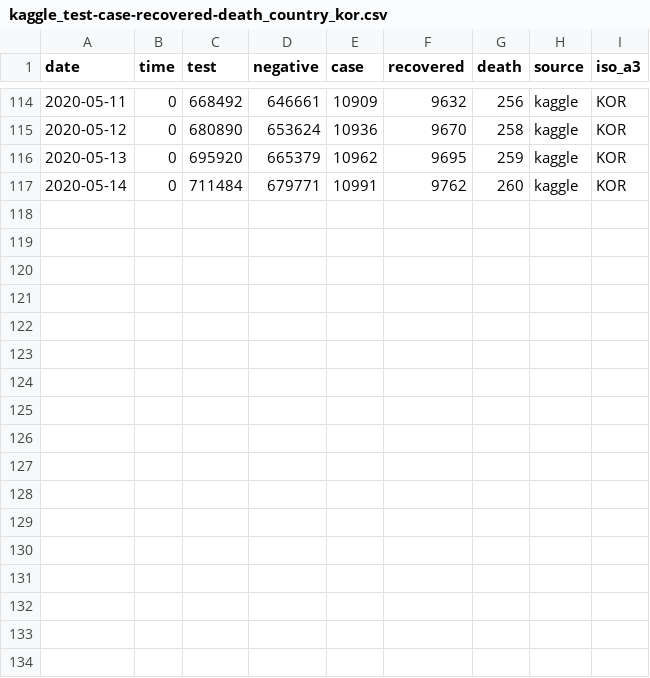
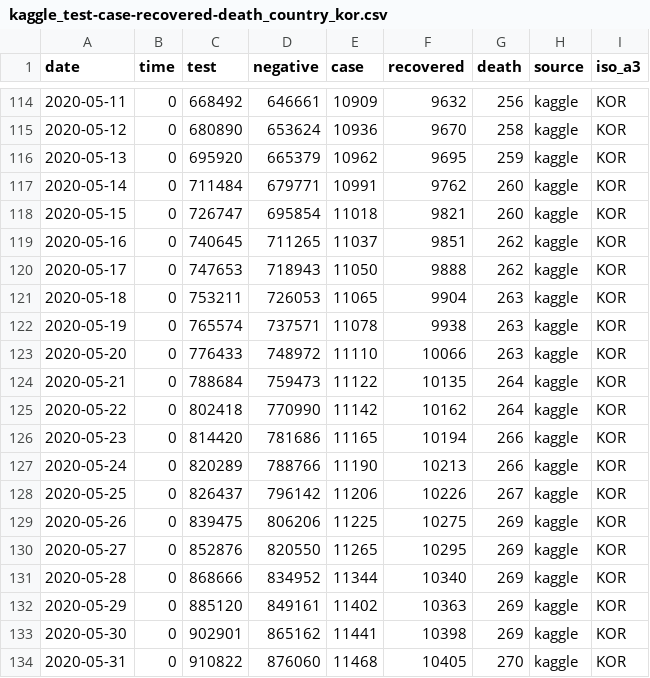
Before and after one commit to COVIDmodeling/covid19_data, a CSV file: data/kor/covid/kaggle_test-case-recovered-death_country_kor.csv, drawn as a sheet; only a part is shown, gaps mark what is left out; the diff names each change by its address in the sheet, - before the commit and + after, or states it on an @@ line.

```diff
--- a/data/kor/covid/kaggle_test-case-recovered-death_country_kor.csv
+++ b/data/kor/covid/kaggle_test-case-recovered-death_country_kor.csv
+row 118: 2020-05-15 | 0 | 726747 | 695854 | 11018 | 9821 | 260 | kaggle | KOR
+row 119: 2020-05-16 | 0 | 740645 | 711265 | 11037 | 9851 | 262 | kaggle | KOR
+row 120: 2020-05-17 | 0 | 747653 | 718943 | 11050 | 9888 | 262 | kaggle | KOR
+row 121: 2020-05-18 | 0 | 753211 | 726053 | 11065 | 9904 | 263 | kaggle | KOR
+row 122: 2020-05-19 | 0 | 765574 | 737571 | 11078 | 9938 | 263 | kaggle | KOR
+row 123: 2020-05-20 | 0 | 776433 | 748972 | 11110 | 10066 | 263 | kaggle | KOR
+row 124: 2020-05-21 | 0 | 788684 | 759473 | 11122 | 10135 | 264 | kaggle | KOR
+row 125: 2020-05-22 | 0 | 802418 | 770990 | 11142 | 10162 | 264 | kaggle | KOR
+row 126: 2020-05-23 | 0 | 814420 | 781686 | 11165 | 10194 | 266 | kaggle | KOR
+row 127: 2020-05-24 | 0 | 820289 | 788766 | 11190 | 10213 | 266 | kaggle | KOR
+row 128: 2020-05-25 | 0 | 826437 | 796142 | 11206 | 10226 | 267 | kaggle | KOR
+row 129: 2020-05-26 | 0 | 839475 | 806206 | 11225 | 10275 | 269 | kaggle | KOR
+row 130: 2020-05-27 | 0 | 852876 | 820550 | 11265 | 10295 | 269 | kaggle | KOR
+row 131: 2020-05-28 | 0 | 868666 | 834952 | 11344 | 10340 | 269 | kaggle | KOR
+row 132: 2020-05-29 | 0 | 885120 | 849161 | 11402 | 10363 | 269 | kaggle | KOR
+row 133: 2020-05-30 | 0 | 902901 | 865162 | 11441 | 10398 | 269 | kaggle | KOR
+row 134: 2020-05-31 | 0 | 910822 | 876060 | 11468 | 10405 | 270 | kaggle | KOR
```
Also changed, not shown: data/kor/covid/kaggle_age-case-death_country_kor.csv, data/kor/covid/kaggle_case_city_kor.csv, 10 other files.
